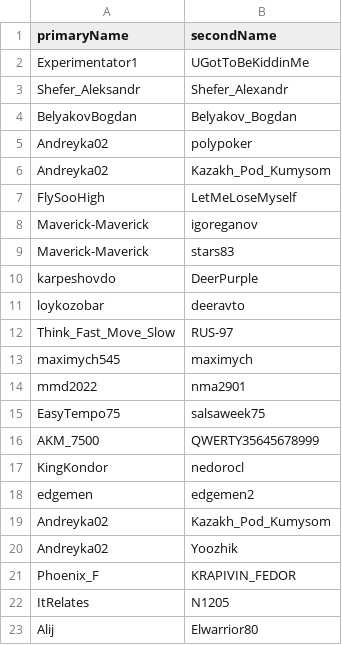
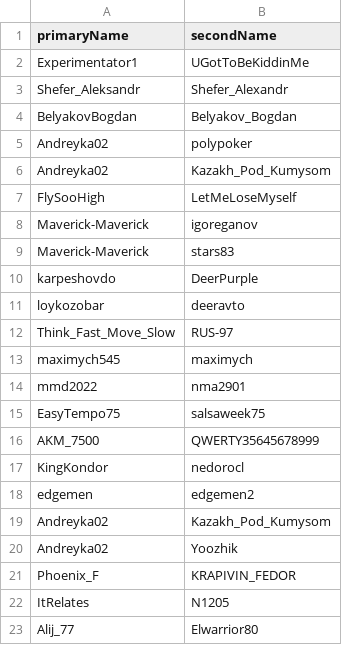
Before and after one commit to dmieter/listats, a CSV file: src/names.csv, drawn as a sheet.

Commit message:
fix Alij_77 name

```diff
--- a/src/names.csv
+++ b/src/names.csv
@@ -22,2 +22,2 @@ Phoenix_F,KRAPIVIN_FEDOR
 ItRelates,N1205
-Alij,Elwarrior80
+Alij_77,Elwarrior80
```
